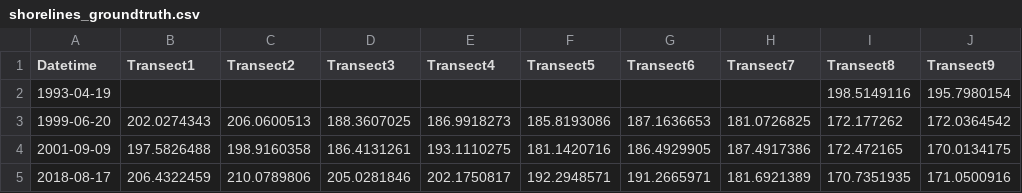
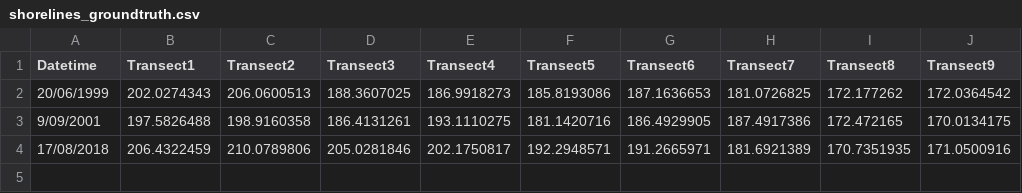
Before and after one commit to ShoreShop/ShoreModel_Benchmark, a CSV file: datasets/shorelines/shorelines_groundtruth.csv, drawn as a sheet.

Commit message:
Add long-term wave data and re-run analysis

```diff
--- a/datasets/shorelines/shorelines_groundtruth.csv
+++ b/datasets/shorelines/shorelines_groundtruth.csv
@@ -1,5 +1,4 @@
 Datetime,Transect1,Transect2,Transect3,Transect4,Transect5,Transect6,Transect7,Transect8,Transect9
-1993-04-19,,,,,,,,198.5149116,195.7980154
-1999-06-20,202.0274343,206.0600513,188.3607025,186.9918273,185.8193086,187.1636653,181.0726825,172.177262,172.0364542
-2001-09-09,197.5826488,198.9160358,186.4131261,193.1110275,181.1420716,186.4929905,187.4917386,172.472165,170.0134175
-2018-08-17,206.4322459,210.0789806,205.0281846,202.1750817,192.2948571,191.2665971,181.6921389,170.7351935,171.0500916
+20/06/1999,202.0274343,206.0600513,188.3607025,186.9918273,185.8193086,187.1636653,181.0726825,172.177262,172.0364542
+9/09/2001,197.5826488,198.9160358,186.4131261,193.1110275,181.1420716,186.4929905,187.4917386,172.472165,170.0134175
+17/08/2018,206.4322459,210.0789806,205.0281846,202.1750817,192.2948571,191.2665971,181.6921389,170.7351935,171.0500916
```
Also changed, not shown: datasets/shorelines/shorelines_hidden_medium.csv, datasets/shorelines/shorelines_target_medium.csv, 26 other files.
